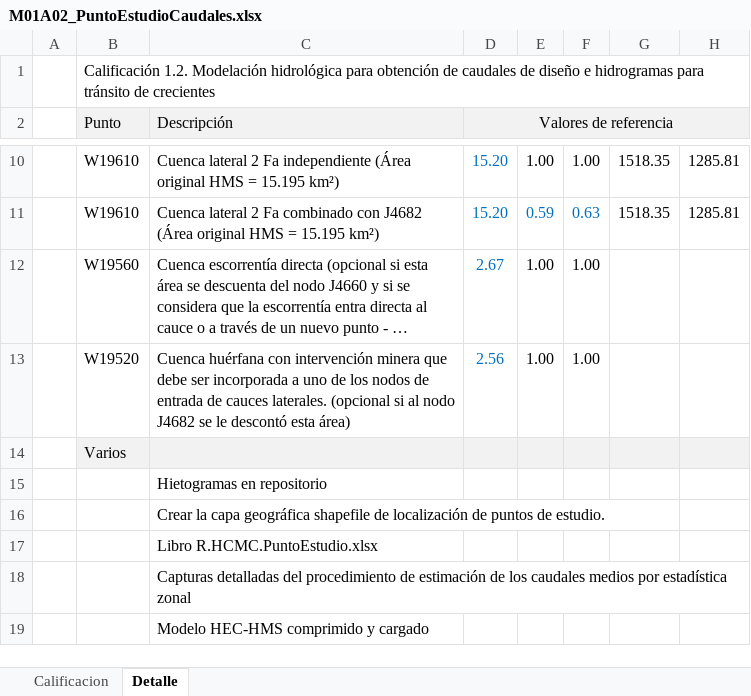
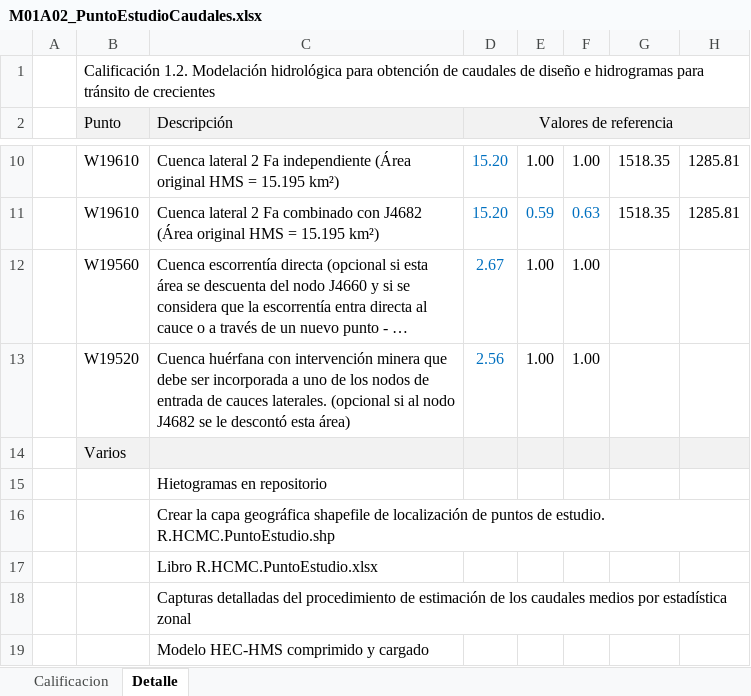
Before and after one commit to rcfdtools/R.HCMC, an Excel workbook: activity/M01A02/M01A02_PuntoEstudioCaudales.xlsx, sheet Detalle, drawn as a sheet; only a part is shown, gaps mark what is left out; long unchanged cells end in …; values as stored, in another font and other column widths than the file's, no borders; the diff names each change by its address in the sheet, - before the commit and + after, or states it on an @@ line.

```diff
--- a/activity/M01A02/M01A02_PuntoEstudioCaudales.xlsx (sheet Detalle)
+++ b/activity/M01A02/M01A02_PuntoEstudioCaudales.xlsx (sheet Detalle)
-C16 (Descripción): …de estudio.
+C16 (Descripción): …de estudio. R.HCMC.PuntoEstudio.shp
```
Also changed, not shown: charts or pictures, activity/M01A03/M01A03_RadioCurvatura.xlsx, 2 other files.
